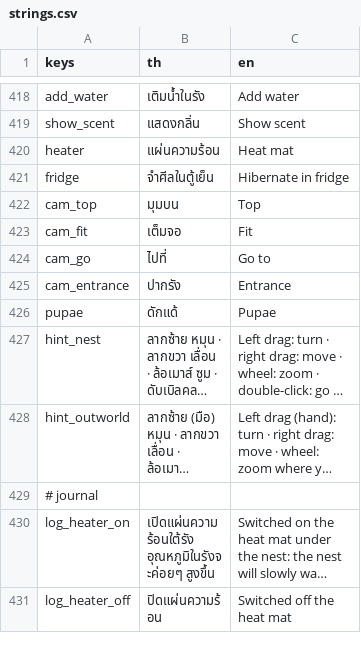
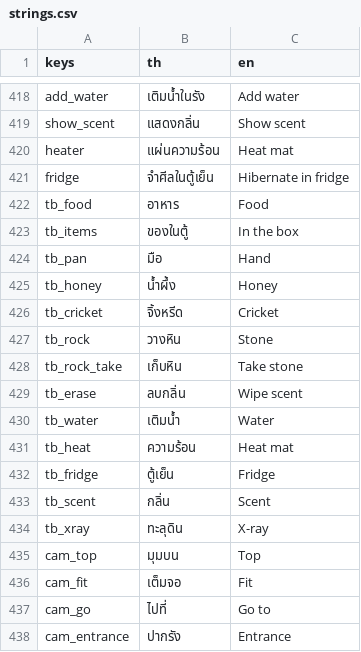
Before and after one commit to yasirrenseb01-design/AntFarm, a CSV file: lang/strings.csv, drawn as a sheet; only a part is shown, gaps mark what is left out; the shorter side is filled out with more unchanged rows; long unchanged cells end in ….

```diff
--- a/lang/strings.csv
+++ b/lang/strings.csv
@@ -421,2 +421,15 @@ heater,แผ่นความร้อน,Heat mat
 fridge,จำศีลในตู้เย็น,Hibernate in fridge
+tb_food,อาหาร,Food
+tb_items,ของในตู้,In the box
+tb_pan,มือ,Hand
+tb_honey,น้ำผึ้ง,Honey
+tb_cricket,จิ้งหรีด,Cricket
+tb_rock,วางหิน,Stone
+tb_rock_take,เก็บหิน,Take stone
+tb_erase,ลบกลิ่น,Wipe scent
+tb_water,เติมน้ำ,Water
+tb_heat,ความร้อน,Heat mat
+tb_fridge,ตู้เย็น,Fridge
+tb_scent,กลิ่น,Scent
+tb_xray,ทะลุดิน,X-ray
 cam_top,มุมบน,Top
```
Also changed, not shown: 7 other files.
